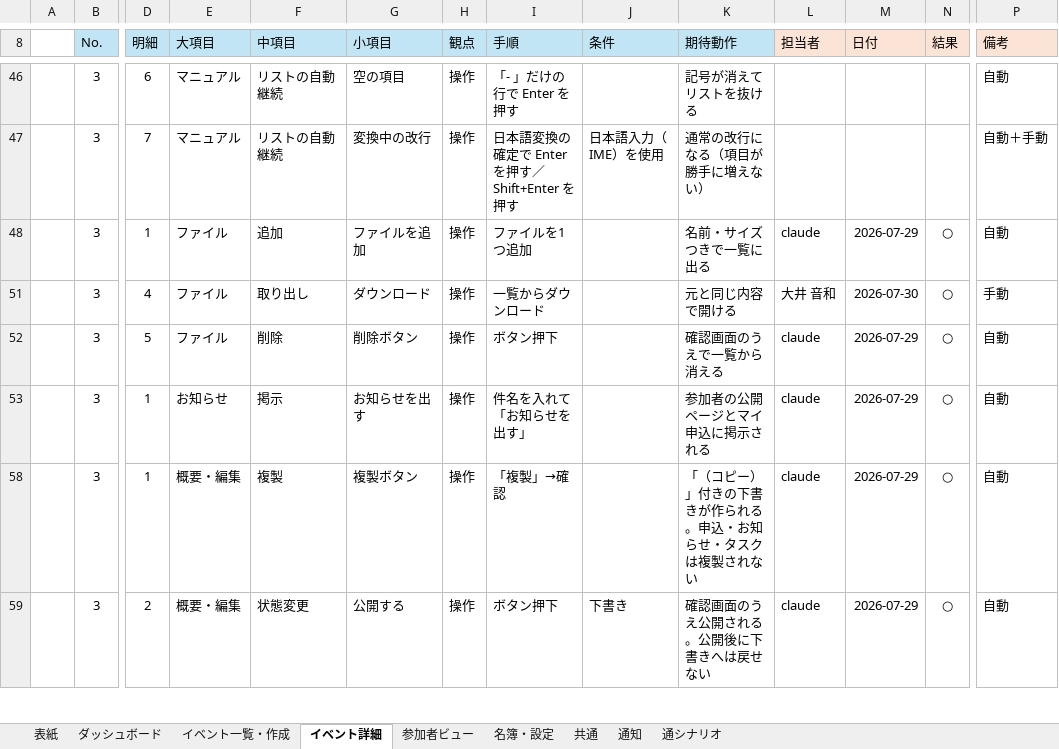
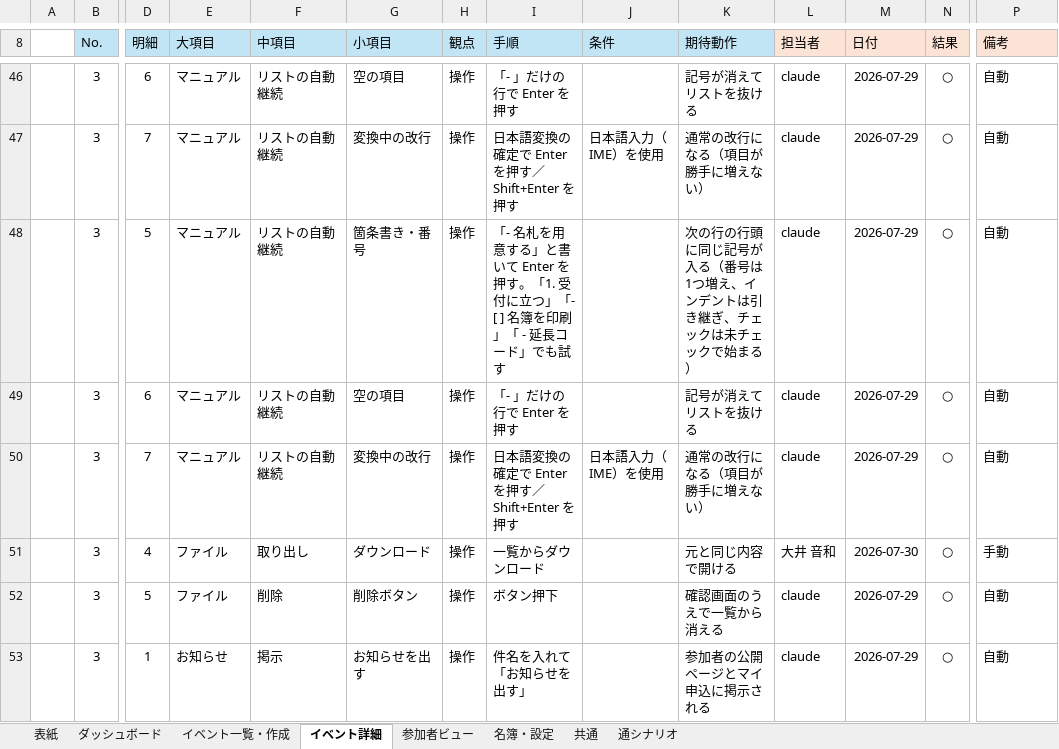
Before and after one commit to Neo-Oi/neo_event_tool, an Excel workbook: docs/結合試験項目一覧.xlsx, sheet イベント詳細, drawn as a sheet; only a part is shown, gaps mark what is left out; the shorter side is filled out with more unchanged rows; values as stored, in another font and other column widths than the file's, no borders; table styles not drawn; removed rows and columns are numbered as before the commit, all else as after; rows hold the shown columns only; the diff covers the shown part only; the diff names each change by its address in the sheet, - before the commit and + after, or states it on an @@ line.

```diff
--- a/docs/結合試験項目一覧.xlsx (sheet イベント詳細)
+++ b/docs/結合試験項目一覧.xlsx (sheet イベント詳細)
-sheet tab: 通知
-L46:L47 (担当者): (empty)
+L46:L47 (担当者): claude
-M46:M47 (日付): (empty)
+M46:M47 (日付): 2026-07-29
-N46:N47 (結果): (empty)
+N46:N47 (結果): ○
-P47 (備考): 自動＋手動
+P47 (備考): 自動
-row 48:  | 3 | 1 | ファイル | 追加 | ファイルを追加 | 操作 | ファイルを1つ追加 |  | 名前・サイズつきで一覧に出る | claude | 2026-07-29 | ○ | 自動
+row 48:  | 3 | 5 | マニュアル | リストの自動継続 | 箇条書き・番号 | 操作 | 「- 名札を用意する」と書いて Enter を押す。「1. 受付に立つ」「- [ ] 名簿を印刷」「 - 延長コード」でも試す |  | 次の行の行頭に同じ記号が入る（番号は1つ増え、インデントは引き継ぎ、チェックは未チェックで始まる） | claude | 2026-07-29 | ○ | 自動
+row 49:  | 3 | 6 | マニュアル | リストの自動継続 | 空の項目 | 操作 | 「- 」だけの行で Enter を押す |  | 記号が消えてリストを抜ける | claude | 2026-07-29 | ○ | 自動
+row 50:  | 3 | 7 | マニュアル | リストの自動継続 | 変換中の改行 | 操作 | 日本語変換の確定で Enter を押す／Shift+Enter を押す | 日本語入力（IME）を使用 | 通常の改行になる（項目が勝手に増えない） | claude | 2026-07-29 | ○ | 自動
```
Also changed, not shown: 2 added rows, 29 hidden or unhidden rows and cell formats elsewhere in this sheet, sheet 参加者ビュー, sheet 通シナリオ, sheet ダッシュボード, hidden cells, 5 other files.
